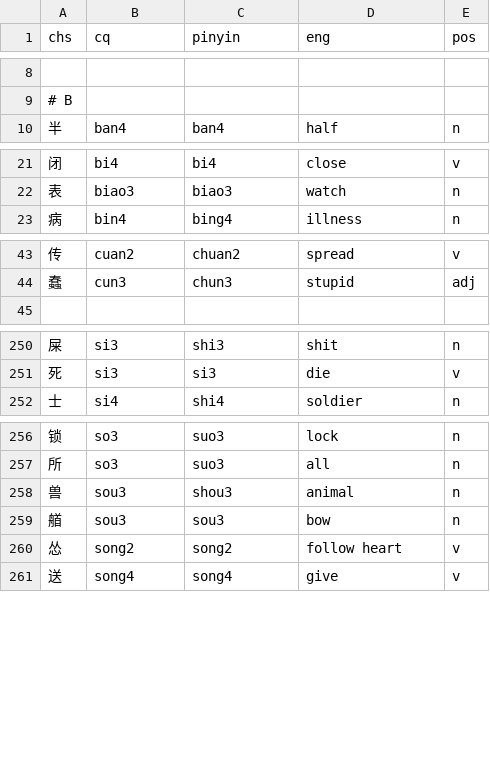
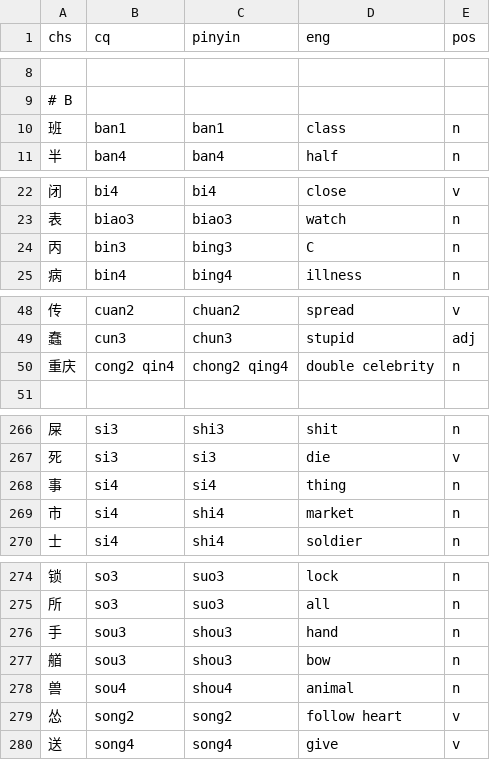
Before and after one commit to ZhangBohan233/DuckSonTranslator, a CSV file: src/main/resources/trashsoftware/duckSonTranslator/dict/base.csv, drawn as a sheet; only a part is shown, gaps mark what is left out; the diff covers the shown part only.

```diff
--- a/src/main/resources/trashsoftware/duckSonTranslator/dict/base.csv
+++ b/src/main/resources/trashsoftware/duckSonTranslator/dict/base.csv
@@ -9,2 +9,3 @@ chs, cq, pinyin, eng, pos
 # B
+班, ban1, ban1, class, n
 半, ban4, ban4, half, n
@@ -22,2 +23,3 @@ chs, cq, pinyin, eng, pos
 表, biao3, biao3, watch, n
+丙, bin3, bing3, C, n
 病, bin4, bing4, illness, n
@@ -44,2 +49,3 @@ chs, cq, pinyin, eng, pos
 蠢, cun3, chun3, stupid, adj
+重庆, cong2 qin4, chong2 qing4, double celebrity, n
 
@@ -251,2 +267,4 @@ chs, cq, pinyin, eng, pos
 死, si3, si3, die, v
+事, si4, si4, thing, n
+市, si4, shi4, market, n
 士, si4, shi4, soldier, n
@@ -257,4 +275,5 @@ chs, cq, pinyin, eng, pos
 所, so3, suo3, all, n
-兽, sou3, shou3, animal, n
-艏, sou3, sou3, bow, n
+手, sou3, shou3, hand, n
+艏, sou3, shou3, bow, n
+兽, sou4, shou4, animal, n
 怂, song2, song2, follow heart, v
```
Also changed, not shown: 15 added rows elsewhere in this file, src/main/resources/trashsoftware/duckSonTranslator/dict/cq_pin.csv, 3 other files.
